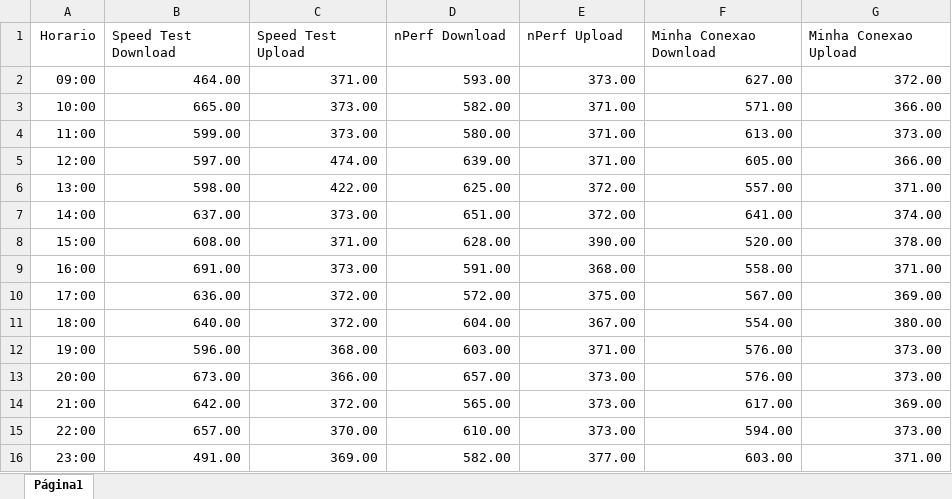
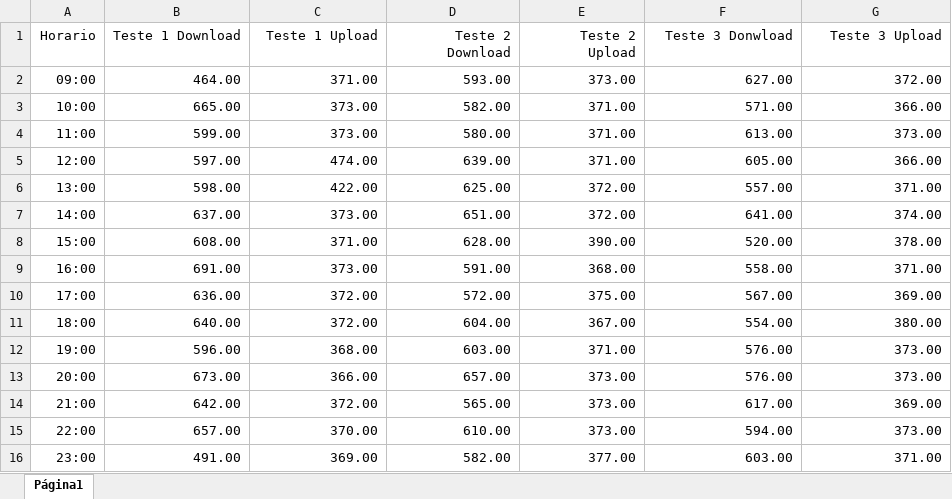
Before and after one commit to PedroFiorio/Trabalho_2, an Excel workbook: Rafael-ex2.xlsx, sheet Página1, drawn as a sheet; values as stored, in another font and other column widths than the file's, no borders; charts and pictures not drawn; the diff names each change by its address in the sheet, - before the commit and + after, or states it on an @@ line.

Commit message:
Update Rafael-ex2.xlsx

```diff
--- a/Rafael-ex2.xlsx (sheet Página1)
+++ b/Rafael-ex2.xlsx (sheet Página1)
-B1: Speed Test Download
+B1: Teste 1 Download
-B1:G1 alignment: left
+B1:G1 alignment: right
-C1: Speed Test Upload
+C1: Teste 1 Upload
-D1: nPerf Download
+D1: Teste 2 Download
-E1: nPerf Upload
+E1: Teste 2 Upload
-F1: Minha Conexao Download
+F1: Teste 3 Donwload
-G1: Minha Conexao Upload
+G1: Teste 3 Upload
```
